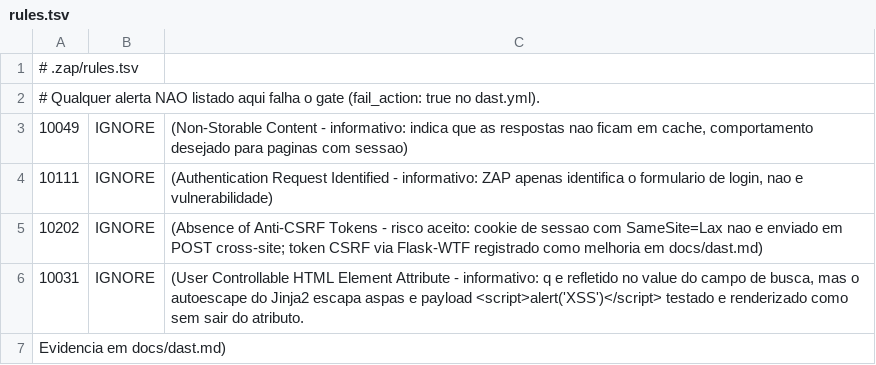
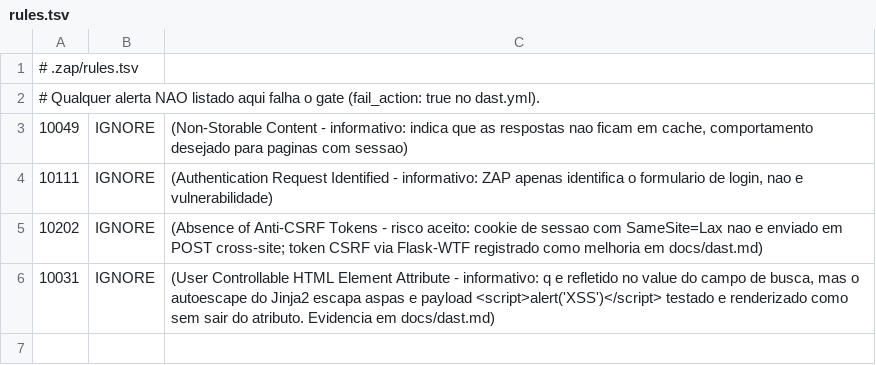
Before and after one commit to Tiagocamilos/taskflow_pos_2026, a TSV file: .zap/rules.tsv, drawn as a sheet.

Commit message:
Update rules.tsv

```diff
--- a/.zap/rules.tsv
+++ b/.zap/rules.tsv
@@ -5,3 +5,2 @@
 10202	IGNORE	(Absence of Anti-CSRF Tokens - risco aceito: cookie de sessao com SameSite=Lax nao e enviado em POST cross-site; token CSRF via Flask-WTF registrado como melhoria em docs/dast.md)
-10031	IGNORE	(User Controllable HTML Element Attribute - informativo: q e refletido no value do campo de busca, mas o autoescape do Jinja2 escapa aspas e payload <script>alert('XSS')</script> testado e renderizado como sem sair do atributo.
-Evidencia em docs/dast.md)
+10031	IGNORE	(User Controllable HTML Element Attribute - informativo: q e refletido no value do campo de busca, mas o autoescape do Jinja2 escapa aspas e payload <script>alert('XSS')</script> testado e renderizado como sem sair do atributo. Evidencia em docs/dast.md)
```
